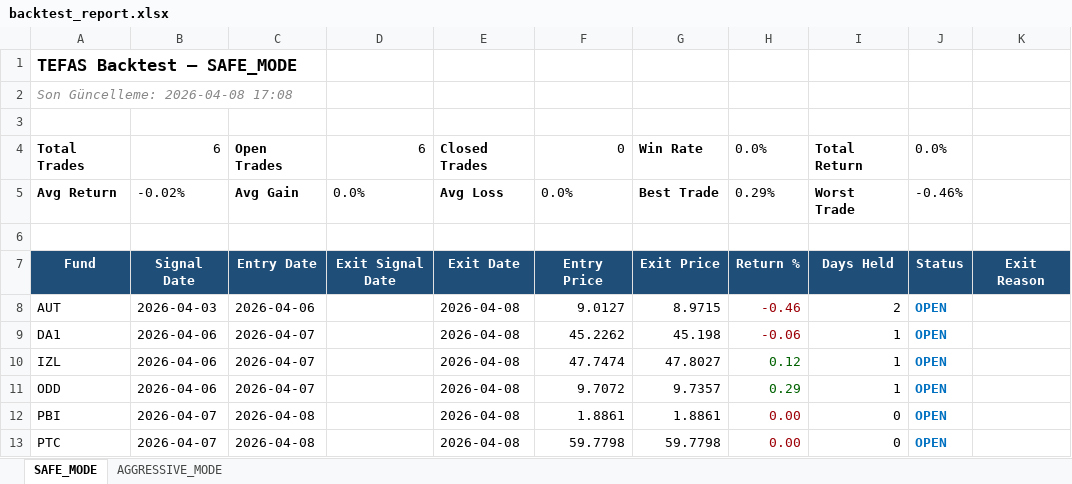
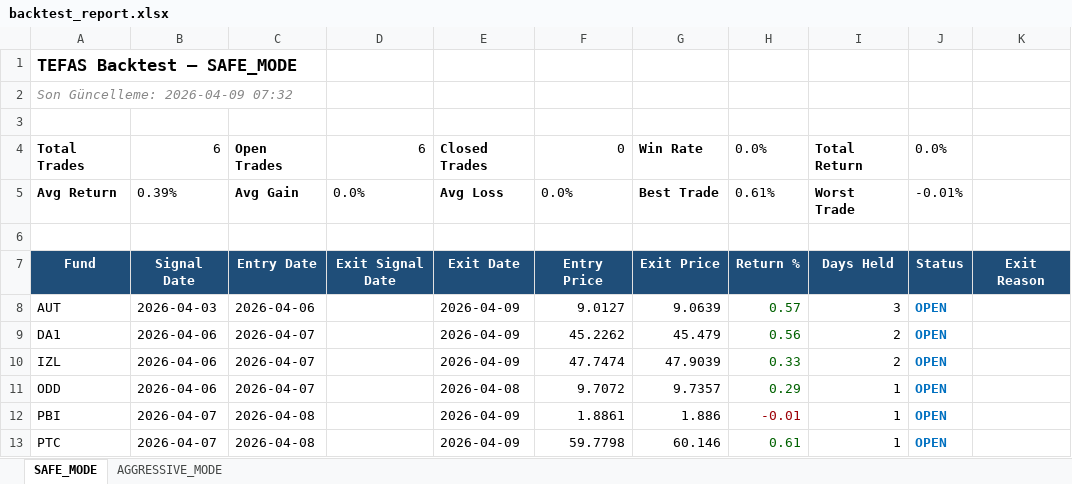
Before and after one commit to mustagur/tefas-takip, an Excel workbook: backtest_report.xlsx, sheet SAFE_MODE, drawn as a sheet; values as stored, in another font and other column widths than the file's, no borders; the diff names each change by its address in the sheet, - before the commit and + after, or states it on an @@ line.

```diff
--- a/backtest_report.xlsx (sheet SAFE_MODE)
+++ b/backtest_report.xlsx (sheet SAFE_MODE)
-A2: Son Güncelleme: 2026-04-08 17:08
+A2: Son Güncelleme: 2026-04-09 07:32
-B5: -0.02%
+B5: 0.39%
-H5: 0.29%
+H5: 0.61%
-J5: -0.46%
+J5: -0.01%
-E8:E10: 2026-04-08
+E8:E10: 2026-04-09
-G8: 8.9715
+G8: 9.0639
-H8: -0.46
+H8: 0.57
-H8:H9 text colour: #9C0006
+H8:H9 text colour: #006100
-I8: 2
+I8: 3
-G9: 45.198
+G9: 45.479
-H9: -0.06
+H9: 0.56
-I9:I10: 1
+I9:I10: 2
-G10: 47.8027
+G10: 47.9039
-H10: 0.12
+H10: 0.33
-E12:E13: 2026-04-08
+E12:E13: 2026-04-09
-G12: 1.8861
+G12: 1.886
-H12: 0.00
+H12: -0.01
-I12:I13: 0
+I12:I13: 1
-G13: 59.7798
+G13: 60.146
-H13: 0.00
+H13: 0.61
-H13 text colour: #9C0006
+H13 text colour: #006100
```
Also changed, not shown: sheet AGGRESSIVE_MODE, 4 other files.
